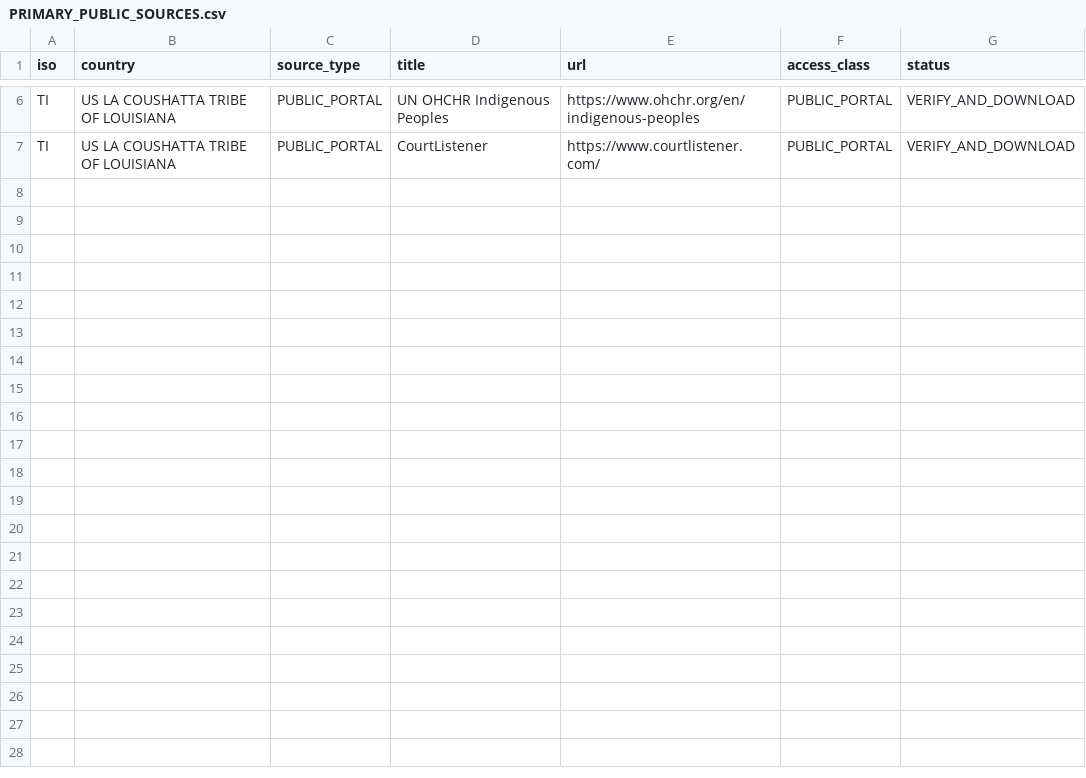
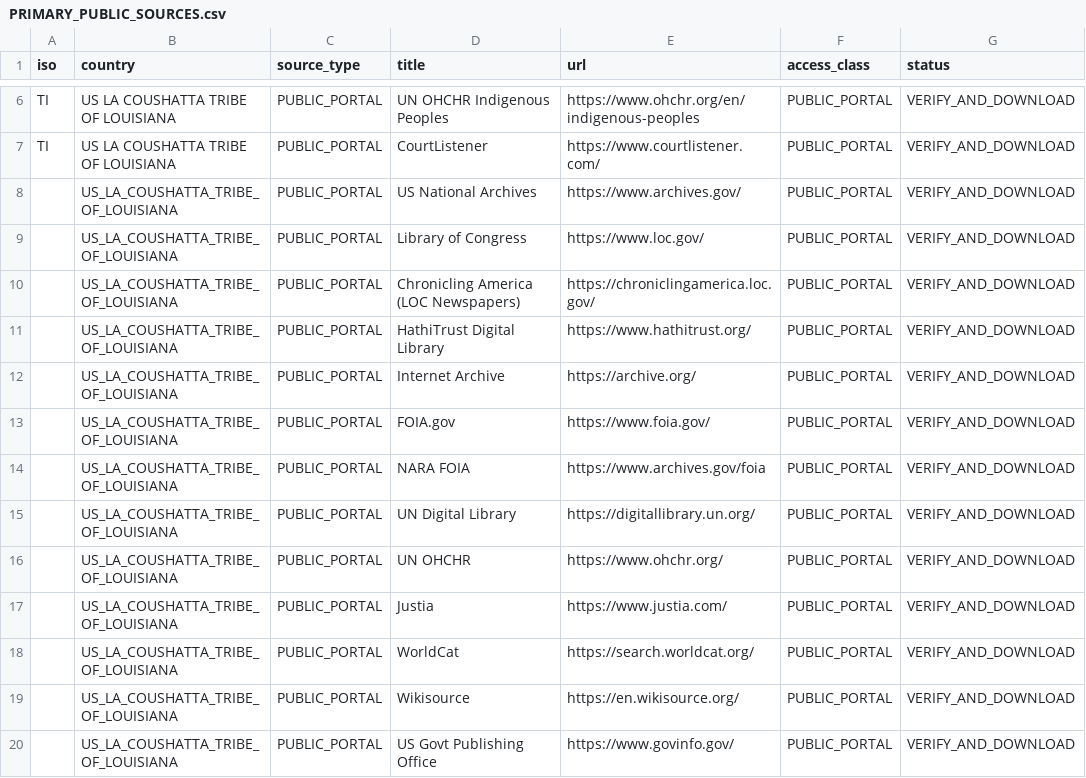
Before and after one commit to GlobalRestitutionAlliance/turtle-island-us-la-coushatta-tribe-of-louisiana-master-litigation, a CSV file: 03_Evidentiary_Exhibits/PRIMARY_PUBLIC_SOURCES.csv, drawn as a sheet; only a part is shown, gaps mark what is left out.

Commit message:
Expand primary public source registries (Batch 2)

```diff
--- a/03_Evidentiary_Exhibits/PRIMARY_PUBLIC_SOURCES.csv
+++ b/03_Evidentiary_Exhibits/PRIMARY_PUBLIC_SOURCES.csv
@@ -7 +7,14 @@ TI,US LA COUSHATTA TRIBE OF LOUISIANA,PUBLIC_PORTAL,UN OHCHR Indigenous Peoples,
 TI,US LA COUSHATTA TRIBE OF LOUISIANA,PUBLIC_PORTAL,CourtListener,https://www.courtlistener.com/,PUBLIC_PORTAL,VERIFY_AND_DOWNLOAD
+,US_LA_COUSHATTA_TRIBE_OF_LOUISIANA,PUBLIC_PORTAL,US National Archives,https://www.archives.gov/,PUBLIC_PORTAL,VERIFY_AND_DOWNLOAD
+,US_LA_COUSHATTA_TRIBE_OF_LOUISIANA,PUBLIC_PORTAL,Library of Congress,https://www.loc.gov/,PUBLIC_PORTAL,VERIFY_AND_DOWNLOAD
+,US_LA_COUSHATTA_TRIBE_OF_LOUISIANA,PUBLIC_PORTAL,Chronicling America (LOC Newspapers),https://chroniclingamerica.loc.gov/,PUBLIC_PORTAL,VERIFY_AND_DOWNLOAD
+,US_LA_COUSHATTA_TRIBE_OF_LOUISIANA,PUBLIC_PORTAL,HathiTrust Digital Library,https://www.hathitrust.org/,PUBLIC_PORTAL,VERIFY_AND_DOWNLOAD
+,US_LA_COUSHATTA_TRIBE_OF_LOUISIANA,PUBLIC_PORTAL,Internet Archive,https://archive.org/,PUBLIC_PORTAL,VERIFY_AND_DOWNLOAD
+,US_LA_COUSHATTA_TRIBE_OF_LOUISIANA,PUBLIC_PORTAL,FOIA.gov,https://www.foia.gov/,PUBLIC_PORTAL,VERIFY_AND_DOWNLOAD
+,US_LA_COUSHATTA_TRIBE_OF_LOUISIANA,PUBLIC_PORTAL,NARA FOIA,https://www.archives.gov/foia,PUBLIC_PORTAL,VERIFY_AND_DOWNLOAD
+,US_LA_COUSHATTA_TRIBE_OF_LOUISIANA,PUBLIC_PORTAL,UN Digital Library,https://digitallibrary.un.org/,PUBLIC_PORTAL,VERIFY_AND_DOWNLOAD
+,US_LA_COUSHATTA_TRIBE_OF_LOUISIANA,PUBLIC_PORTAL,UN OHCHR,https://www.ohchr.org/,PUBLIC_PORTAL,VERIFY_AND_DOWNLOAD
+,US_LA_COUSHATTA_TRIBE_OF_LOUISIANA,PUBLIC_PORTAL,Justia,https://www.justia.com/,PUBLIC_PORTAL,VERIFY_AND_DOWNLOAD
+,US_LA_COUSHATTA_TRIBE_OF_LOUISIANA,PUBLIC_PORTAL,WorldCat,https://search.worldcat.org/,PUBLIC_PORTAL,VERIFY_AND_DOWNLOAD
+,US_LA_COUSHATTA_TRIBE_OF_LOUISIANA,PUBLIC_PORTAL,Wikisource,https://en.wikisource.org/,PUBLIC_PORTAL,VERIFY_AND_DOWNLOAD
+,US_LA_COUSHATTA_TRIBE_OF_LOUISIANA,PUBLIC_PORTAL,US Govt Publishing Office,https://www.govinfo.gov/,PUBLIC_PORTAL,VERIFY_AND_DOWNLOAD
```
Also changed, not shown: 2 other files.
